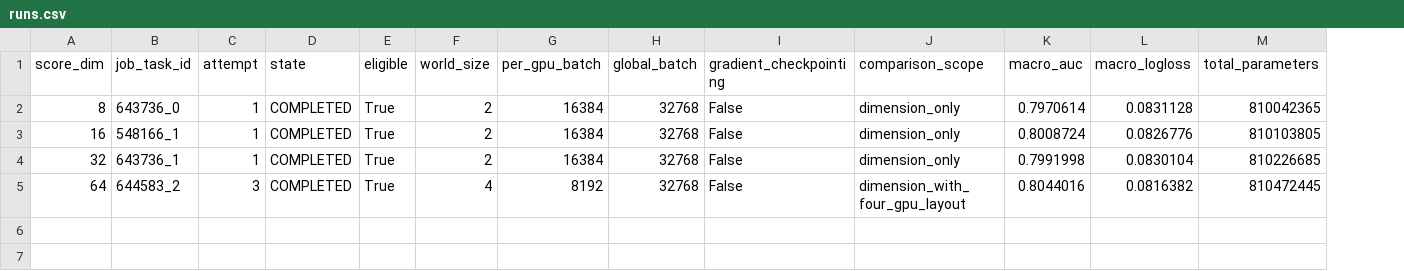
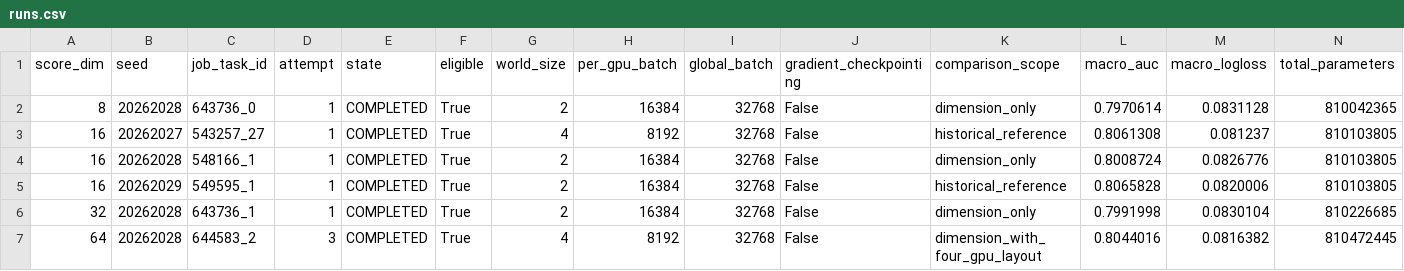
Before and after one commit to whitesweater/UniRank, a CSV file: experiments/ablations/sisa_score_dim/results/runs.csv, drawn as a sheet; only a part is shown; addresses are those after the commit; rows hold the shown columns only; the diff names each change by its address in the sheet, - before the commit and + after, or states it on an @@ line.

```diff
--- a/experiments/ablations/sisa_score_dim/results/runs.csv
+++ b/experiments/ablations/sisa_score_dim/results/runs.csv
+column B (seed), row 2: 20262028; row 4: 20262028; rows 6-7: 20262028 | 20262028
+row 3: 16 | 20262027 | 543257_27 | 1 | COMPLETED | True | 4 | 8192 | 32768 | False | historical_reference | 0.8061308 | 0.081237 | 810103805
+row 5: 16 | 20262029 | 549595_1 | 1 | COMPLETED | True | 2 | 16384 | 32768 | False | historical_reference | 0.8065828 | 0.0820006 | 810103805
```
Also changed, not shown: experiments/ablations/sisa_score_dim/notes/runtime_artifact_inventory.csv, experiments/ablations/sisa_score_dim/results/comparisons.csv, 25 other files.
